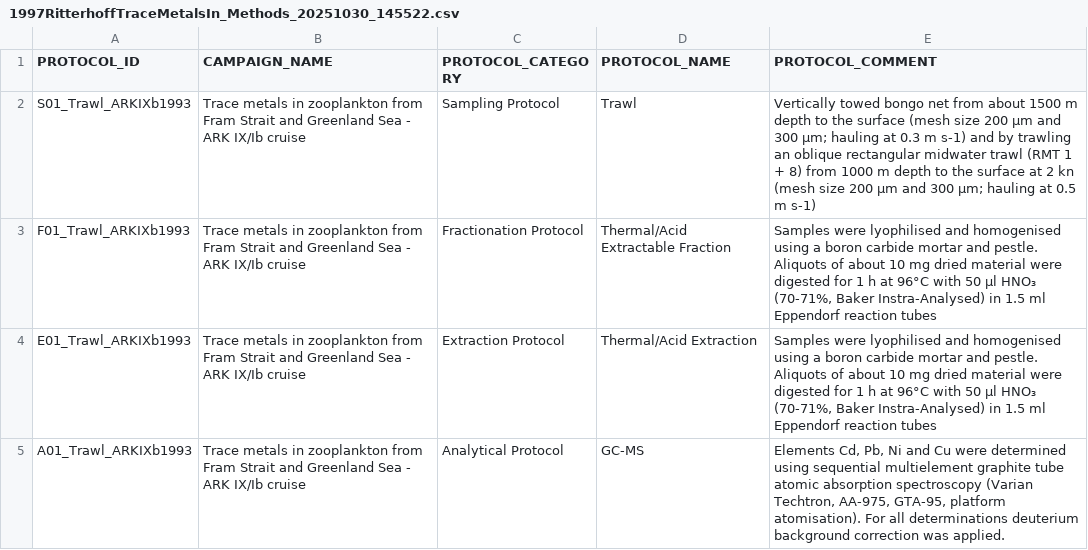
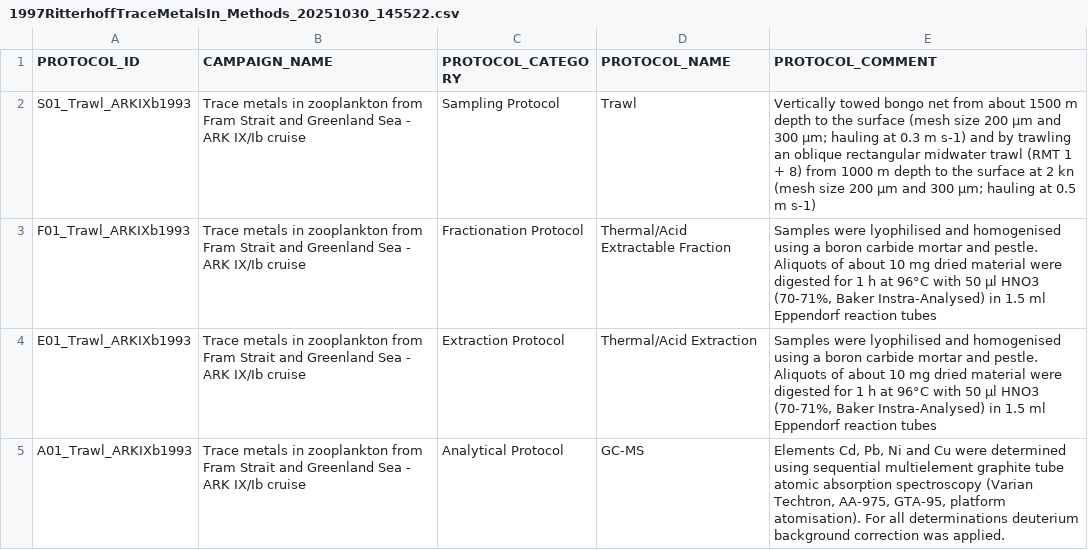
Before and after one commit to sawelch-NIVA/EXPECT_AEP_R_Project, a CSV file: data/raw/LR_extractions/unzipped/1997RitterhoffTraceMetalsIn_Methods_20251030_145522.csv, drawn as a sheet; the diff names each change by its address in the sheet, - before the commit and + after, or states it on an @@ line.

```diff
--- a/data/raw/LR_extractions/unzipped/1997RitterhoffTraceMetalsIn_Methods_20251030_145522.csv
+++ b/data/raw/LR_extractions/unzipped/1997RitterhoffTraceMetalsIn_Methods_20251030_145522.csv
-E2 (PROTOCOL_COMMENT): …size 200 μm and 300 μm; hauling at 0.3 m s-1) and by trawling an oblique rectangular midwater trawl (RMT 1 + 8) from 1000 m depth to the surface at 2 kn (mesh size 200 μm and 300 μm; hauling at…
+E2 (PROTOCOL_COMMENT): …size 200 µm and 300 µm; hauling at 0.3 m s-1) and by trawling an oblique rectangular midwater trawl (RMT 1 + 8) from 1000 m depth to the surface at 2 kn (mesh size 200 µm and 300 µm; hauling at…
-E3:E4 (PROTOCOL_COMMENT): …with 50 μl HNO₃ (70-71%, Baker…
+E3:E4 (PROTOCOL_COMMENT): …with 50 µl HNO3 (70-71%, Baker…
```
Also changed, not shown: data/raw/LR_extractions/unzipped/1997RitterhoffTraceMetalsIn_Measurements_20251030_145522.csv, data/raw/LR_extractions/unzipped/2003ZaukeHeavyMetalsOf_Measurements_20251030_132505.csv, 56 other files.
